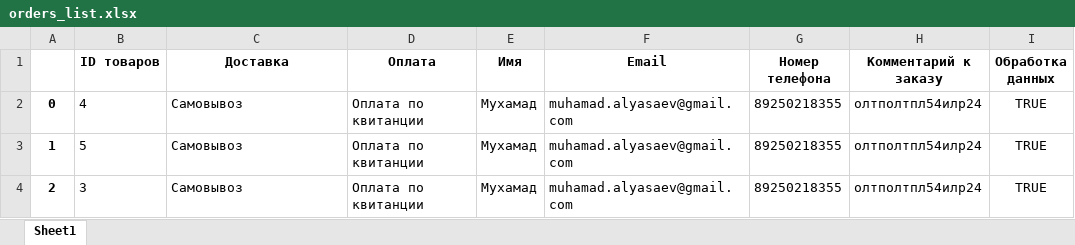
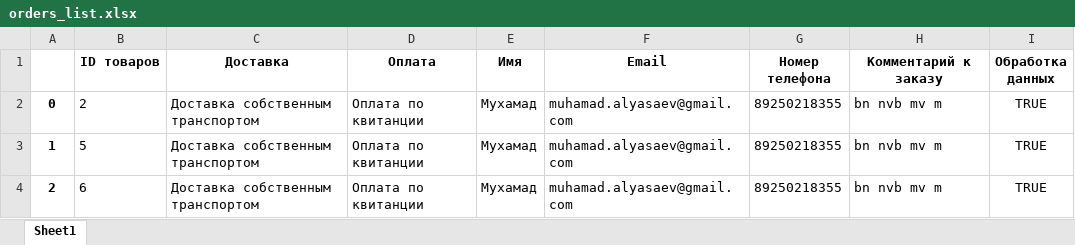
Before and after one commit to Bern-3957/SteelofhteUralsLast, an Excel workbook: UralsSteel/orders_list.xlsx, sheet Sheet1, drawn as a sheet; values as stored, in another font and other column widths than the file's, no borders; the diff names each change by its address in the sheet, - before the commit and + after, or states it on an @@ line.

```diff
--- a/UralsSteel/orders_list.xlsx (sheet Sheet1)
+++ b/UralsSteel/orders_list.xlsx (sheet Sheet1)
-B2 (ID товаров): 4
+B2 (ID товаров): 2
-C2:C4 (Доставка): Самовывоз
+C2:C4 (Доставка): Доставка собственным транспортом
-H2:H4 (Комментарий к заказу): олтполтпл54илр24
+H2:H4 (Комментарий к заказу): bn nvb mv m
-B4 (ID товаров): 3
+B4 (ID товаров): 6
```
Also changed, not shown: 7 other files.
